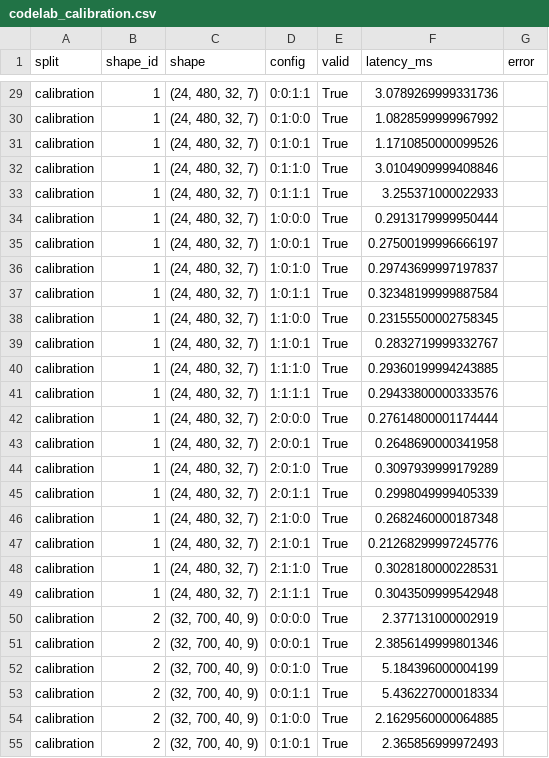
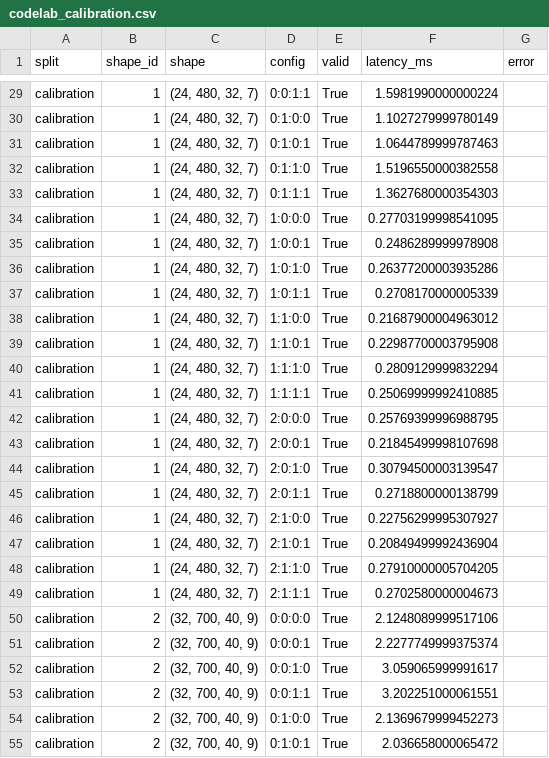
Before and after one commit to Vedant2100/vedant2100.github.io, a CSV file: projects/rl-recursive-code-optimizer/results/codelab_calibration.csv, drawn as a sheet; only a part is shown, gaps mark what is left out; the diff covers the shown part only; the diff names each change by its address in the sheet, - before the commit and + after, or states it on an @@ line.

```diff
--- a/projects/rl-recursive-code-optimizer/results/codelab_calibration.csv
+++ b/projects/rl-recursive-code-optimizer/results/codelab_calibration.csv
-F29 (latency_ms): 3.0789269999331736
+F29 (latency_ms): 1.5981990000000224
-F30 (latency_ms): 1.0828599999967992
+F30 (latency_ms): 1.1027279999780149
-F31 (latency_ms): 1.1710850000099526
+F31 (latency_ms): 1.0644789999787463
-F32 (latency_ms): 3.0104909999408846
+F32 (latency_ms): 1.5196550000382558
-F33 (latency_ms): 3.255371000022933
+F33 (latency_ms): 1.3627680000354303
-F34 (latency_ms): 0.2913179999950444
+F34 (latency_ms): 0.27703199998541095
-F35 (latency_ms): 0.27500199996666197
+F35 (latency_ms): 0.2486289999978908
-F36 (latency_ms): 0.29743699997197837
+F36 (latency_ms): 0.26377200003935286
-F37 (latency_ms): 0.32348199999887584
+F37 (latency_ms): 0.2708170000005339
-F38 (latency_ms): 0.23155500002758345
+F38 (latency_ms): 0.21687900004963012
-F39 (latency_ms): 0.2832719999332767
+F39 (latency_ms): 0.22987700003795908
-F40 (latency_ms): 0.29360199994243885
+F40 (latency_ms): 0.2809129999832294
-F41 (latency_ms): 0.29433800000333576
+F41 (latency_ms): 0.25069999992410885
-F42 (latency_ms): 0.27614800001174444
+F42 (latency_ms): 0.25769399996988795
-F43 (latency_ms): 0.2648690000341958
+F43 (latency_ms): 0.21845499998107698
-F44 (latency_ms): 0.3097939999179289
+F44 (latency_ms): 0.30794500003139547
-F45 (latency_ms): 0.2998049999405339
+F45 (latency_ms): 0.2718800000138799
-F46 (latency_ms): 0.2682460000187348
+F46 (latency_ms): 0.22756299995307927
-F47 (latency_ms): 0.21268299997245776
+F47 (latency_ms): 0.20849499992436904
-F48 (latency_ms): 0.3028180000228531
+F48 (latency_ms): 0.27910000005704205
-F49 (latency_ms): 0.3043509999542948
+F49 (latency_ms): 0.2702580000004673
-F50 (latency_ms): 2.377131000002919
+F50 (latency_ms): 2.1248089999517106
-F51 (latency_ms): 2.3856149999801346
+F51 (latency_ms): 2.2277749999375374
-F52 (latency_ms): 5.184396000004199
+F52 (latency_ms): 3.059065999991617
-F53 (latency_ms): 5.436227000018334
+F53 (latency_ms): 3.202251000061551
-F54 (latency_ms): 2.1629560000064885
+F54 (latency_ms): 2.1369679999452273
-F55 (latency_ms): 2.365856999972493
+F55 (latency_ms): 2.036658000065472
```
Also changed, not shown: 69 edited cells elsewhere in this file.
